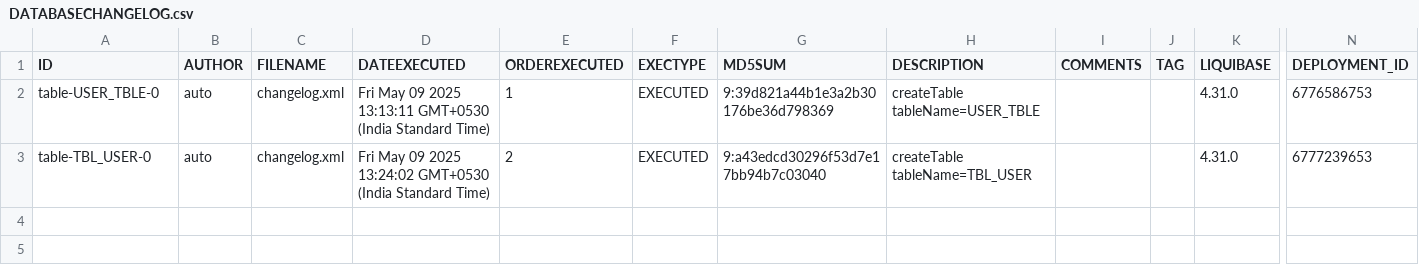
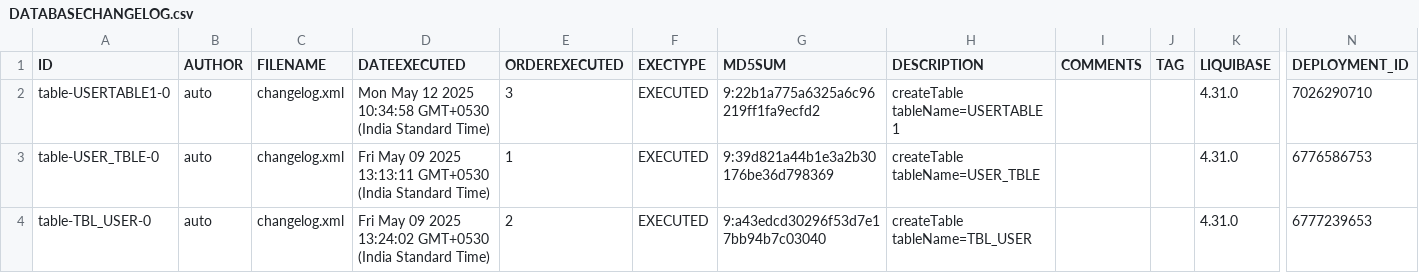
Before and after one commit to BhartiPund/liquibase-mysql-project-node, a CSV file: oracle_backup_ORACLE_CONNECTION/data/DATABASECHANGELOG.csv, drawn as a sheet; only a part is shown, gaps mark what is left out; rows hold the shown columns only; the diff names each change by its address in the sheet, - before the commit and + after, or states it on an @@ line.

Commit message:
Backup for ORACLE CONNECTION

```diff
--- a/oracle_backup_ORACLE_CONNECTION/data/DATABASECHANGELOG.csv
+++ b/oracle_backup_ORACLE_CONNECTION/data/DATABASECHANGELOG.csv
+row 2: table-USERTABLE1-0 | auto | changelog.xml | Mon May 12 2025 10:34:58 GMT+0530 (India Standard Time) | 3 | EXECUTED | 9:22b1a775a6325a6c96219ff1fa9ecfd2 | createTable tableName=USERTABLE1 |  |  | 4.31.0 | 7026290710
```
Also changed, not shown: 2 other files.
